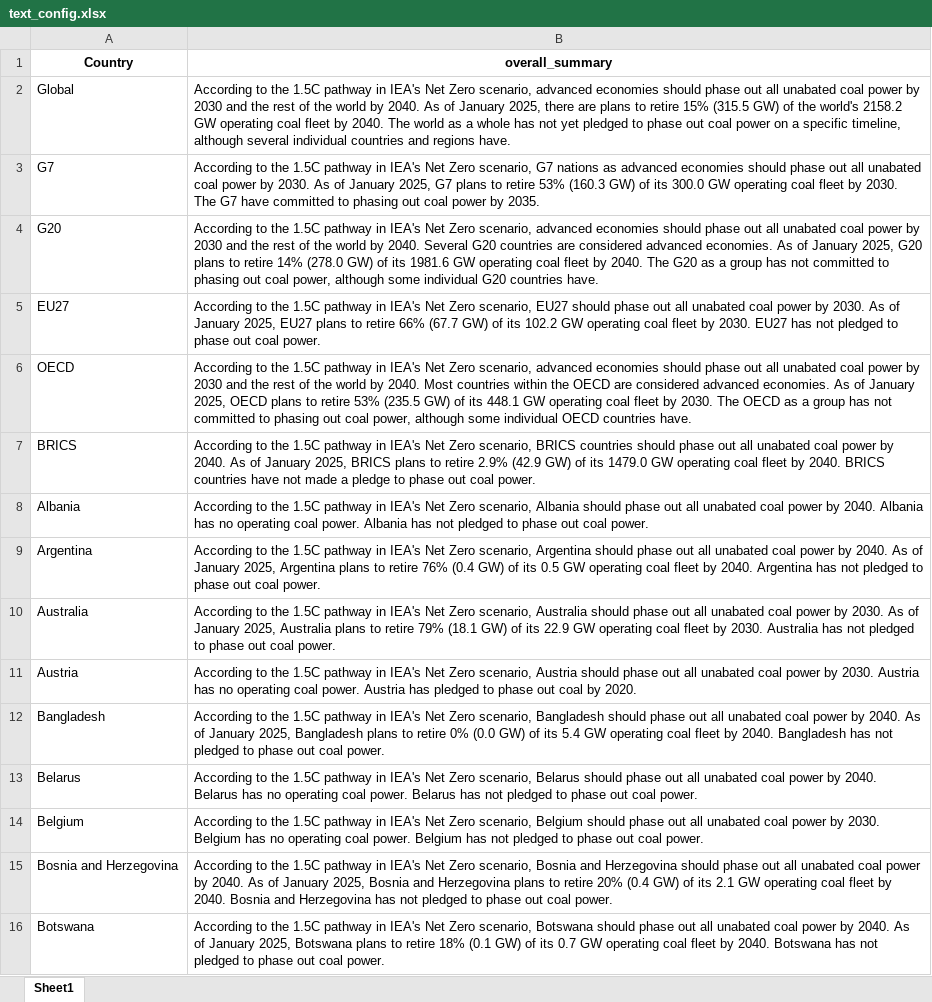
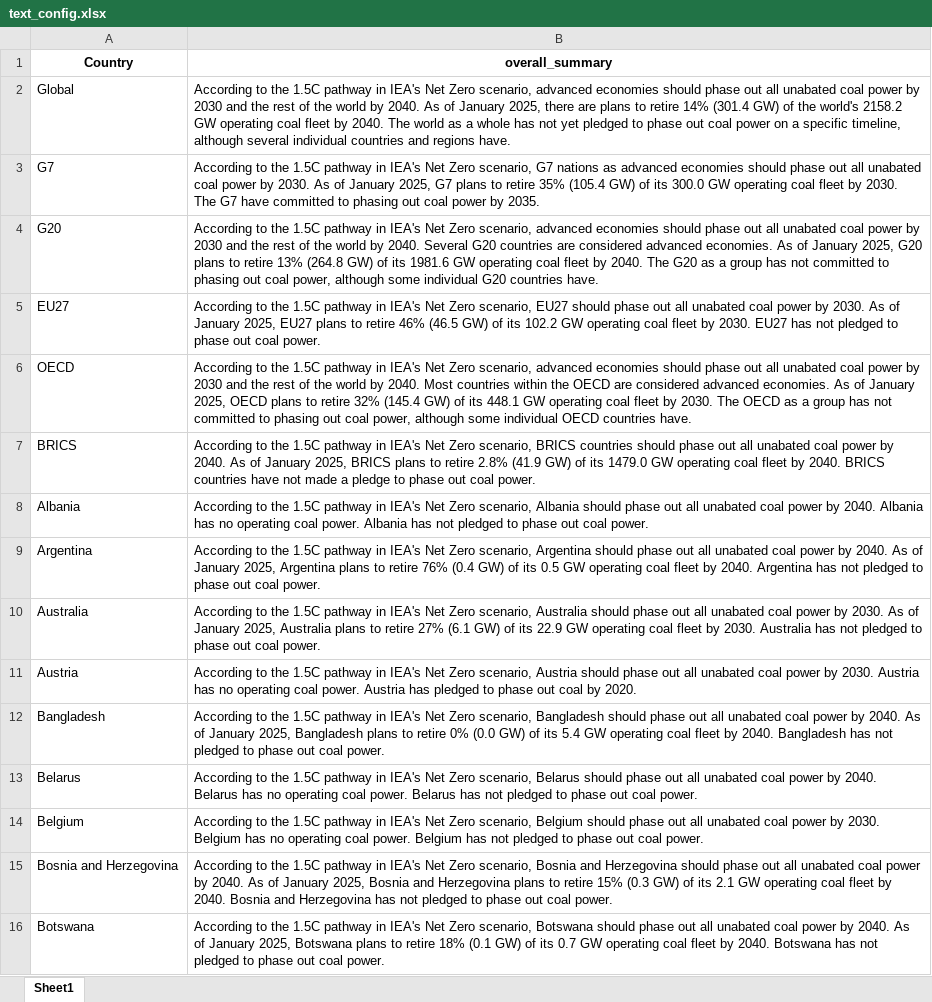
Before and after one commit to GlobalEnergyMonitor/coal-phaseout-preview, an Excel workbook: data_wrangling_2/raw_data/text_config.xlsx, sheet Sheet1, drawn as a sheet; only a part is shown; values as stored, in another font and other column widths than the file's, no borders; the diff covers the shown part only; the diff names each change by its address in the sheet, - before the commit and + after, or states it on an @@ line.

```diff
--- a/data_wrangling_2/raw_data/text_config.xlsx (sheet Sheet1)
+++ b/data_wrangling_2/raw_data/text_config.xlsx (sheet Sheet1)
-B2 (overall_summary): …to retire 15% (315.5 GW) of…
+B2 (overall_summary): …to retire 14% (301.4 GW) of…
-B3 (overall_summary): …to retire 53% (160.3 GW) of…
+B3 (overall_summary): …to retire 35% (105.4 GW) of…
-B4 (overall_summary): …to retire 14% (278.0 GW) of…
+B4 (overall_summary): …to retire 13% (264.8 GW) of…
-B5 (overall_summary): …to retire 66% (67.7 GW) of…
+B5 (overall_summary): …to retire 46% (46.5 GW) of…
-B6 (overall_summary): …to retire 53% (235.5 GW) of…
+B6 (overall_summary): …to retire 32% (145.4 GW) of…
-B7 (overall_summary): …to retire 2.9% (42.9 GW) of…
+B7 (overall_summary): …to retire 2.8% (41.9 GW) of…
-B10 (overall_summary): …to retire 79% (18.1 GW) of…
+B10 (overall_summary): …to retire 27% (6.1 GW) of…
-B15 (overall_summary): …to retire 20% (0.4 GW) of…
+B15 (overall_summary): …to retire 15% (0.3 GW) of…
```
Also changed, not shown: 23 edited cells elsewhere in this sheet, data_wrangling_2/raw_data/gap_in_ambition.xlsx, 2 other files.
